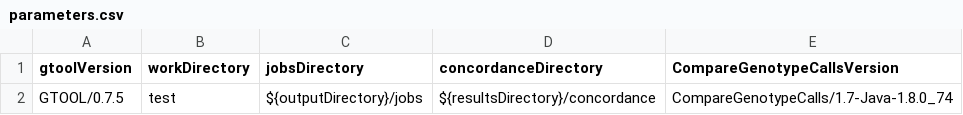
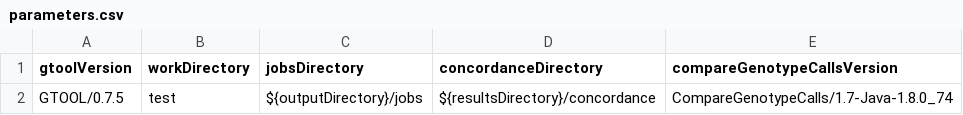
Before and after one commit to molgenis/gwas-subset, a CSV file: parameters.csv, drawn as a sheet.

```diff
--- a/parameters.csv
+++ b/parameters.csv
@@ -1,2 +1,2 @@
-gtoolVersion,workDirectory,jobsDirectory,concordanceDirectory,CompareGenotypeCallsVersion
+gtoolVersion,workDirectory,jobsDirectory,concordanceDirectory,compareGenotypeCallsVersion
 GTOOL/0.7.5,test,${outputDirectory}/jobs,${resultsDirectory}/concordance,CompareGenotypeCalls/1.7-Java-1.8.0_74
```
Also changed, not shown: 1 other file.
